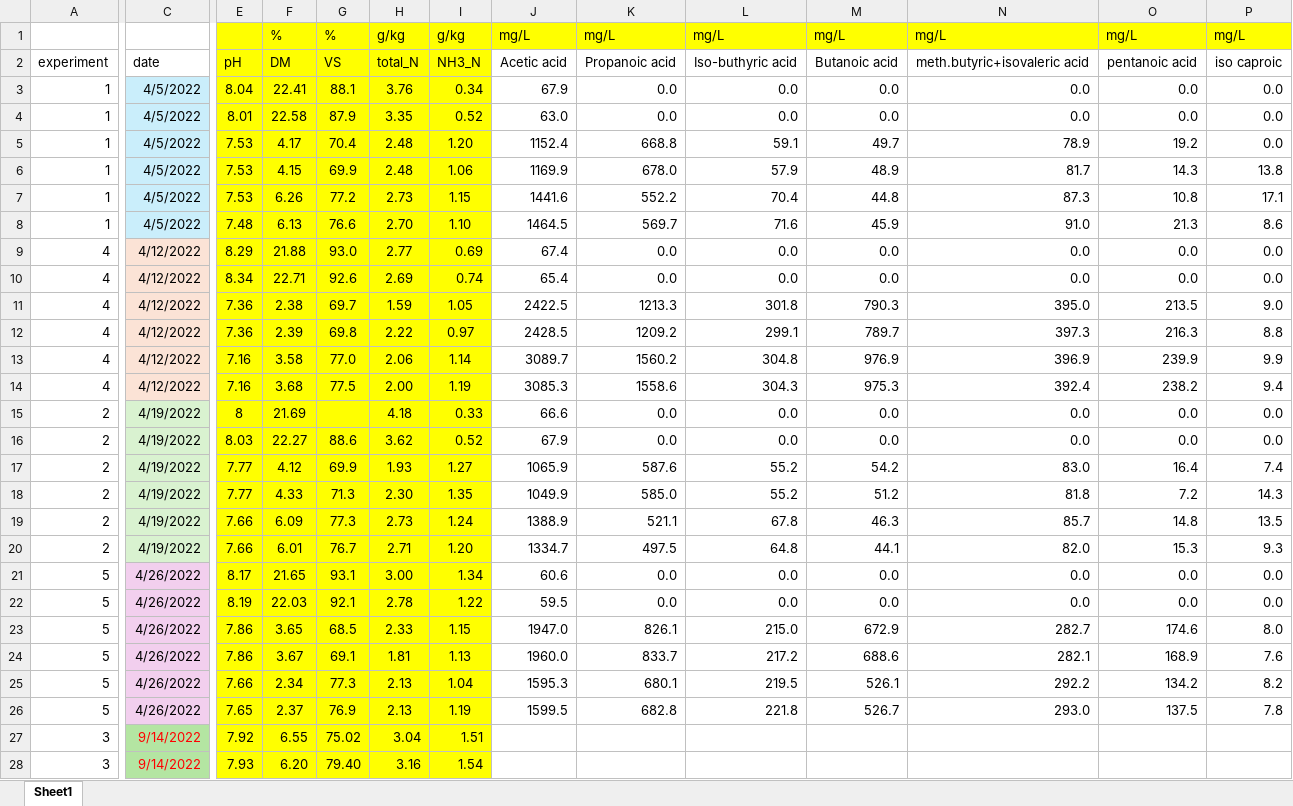
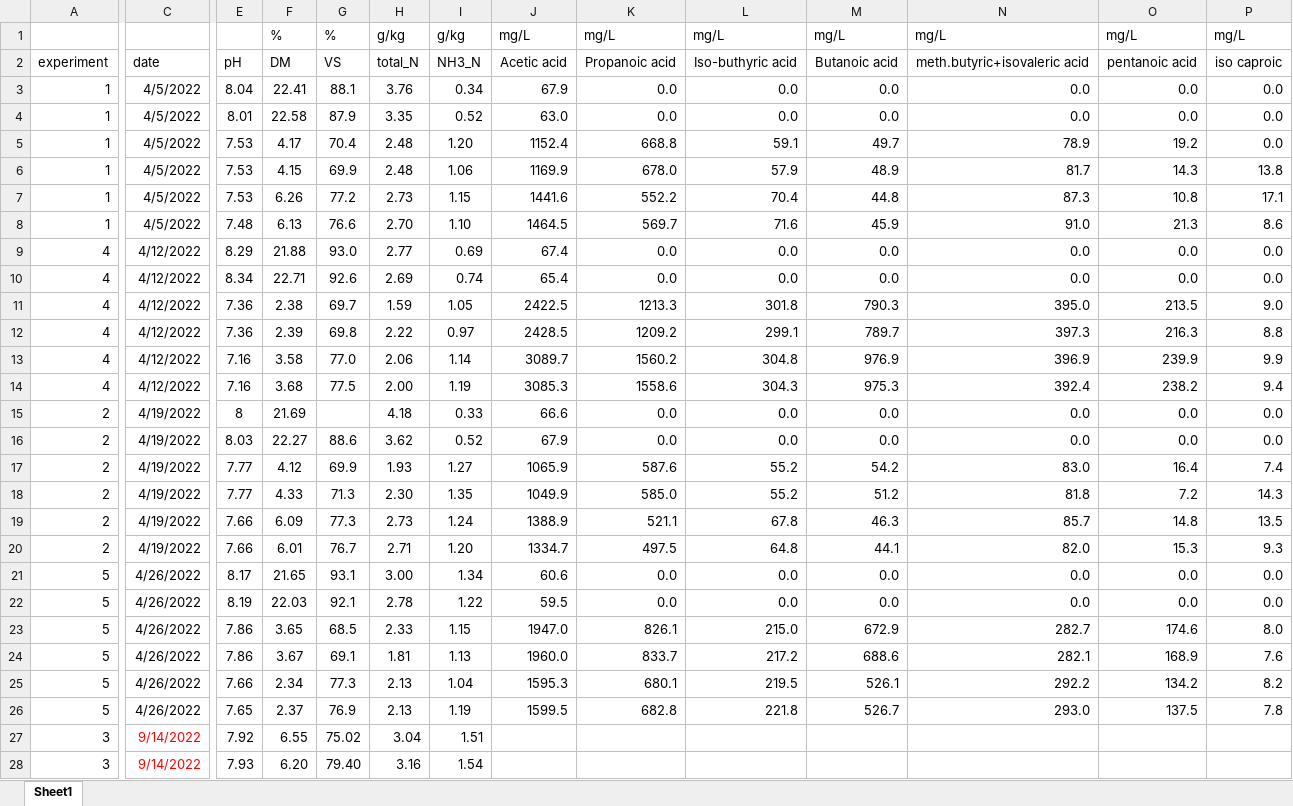
Before and after one commit to AU-BCE-EE/Pedersen-2026-STABIL, an Excel workbook: auxiliary-data/slurry properties.xlsx, sheet Sheet1, drawn as a sheet; only a part is shown, gaps mark what is left out; values as stored, in another font and other column widths than the file's, no borders; the diff covers the shown part only; the diff names each change by its address in the sheet, - before the commit and + after, or states it on an @@ line.

```diff
--- a/auxiliary-data/slurry properties.xlsx (sheet Sheet1)
+++ b/auxiliary-data/slurry properties.xlsx (sheet Sheet1)
-E1:P1 fill: #FFFF00
+E1:P1 fill: none
-E2:I28 fill: #FFFF00
+E2:I28 fill: none
-C3:C8 fill: #CAEEFB
+C3:C8 fill: none
-C9:C14 fill: #FBE3D6
+C9:C14 fill: none
-C15:C20 fill: #D9F2D0
+C15:C20 fill: none
-C21:C26 fill: #F2CFEE
+C21:C26 fill: none
-C27:C28 fill: #B4E5A2
+C27:C28 fill: none
```
Also changed, not shown: cell formats elsewhere in this sheet, auxiliary-data/Soil properties.xlsx, 1 other file.
